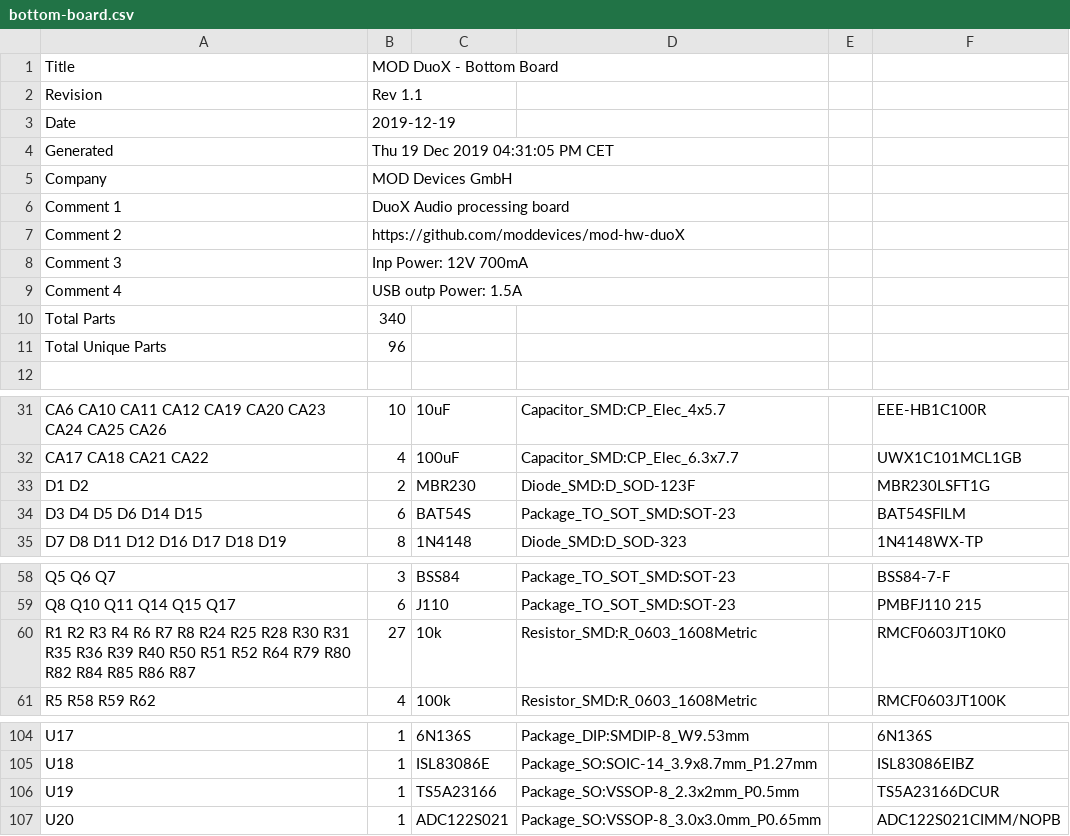
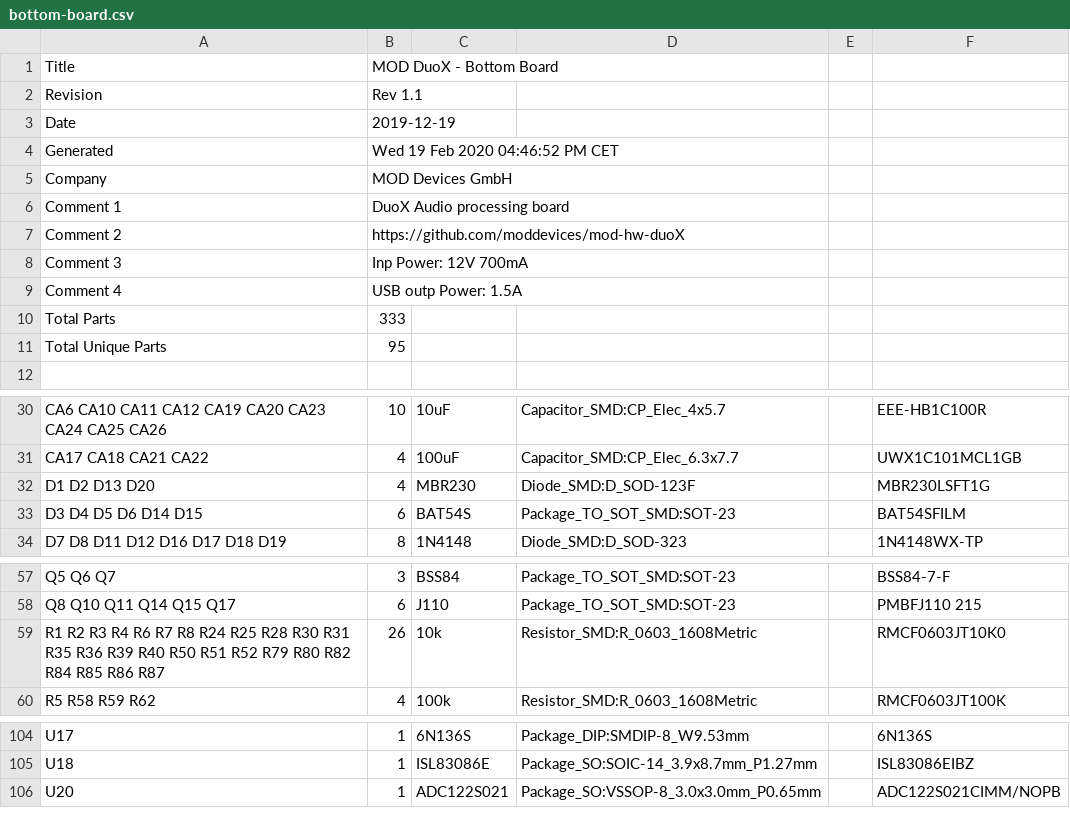
Before and after one commit to mod-audio/mod-hw-duoX, a CSV file: hw-design/bottom-board/bottom-board.csv, drawn as a sheet; only a part is shown, gaps mark what is left out; the diff covers the shown part only.

```diff
--- a/hw-design/bottom-board/bottom-board.csv
+++ b/hw-design/bottom-board/bottom-board.csv
@@ -3,3 +3,3 @@ Revision,Rev 1.1
 Date,2019-12-19
-Generated,Thu 19 Dec 2019 04:31:05 PM CET
+Generated,Wed 19 Feb 2020 04:46:52 PM CET
 Company,MOD Devices GmbH
@@ -9,4 +9,4 @@ Comment 3,Inp Power: 12V 700mA
 Comment 4,USB outp Power: 1.5A
-Total Parts,340
-Total Unique Parts,96
+Total Parts,333
+Total Unique Parts,95
 
@@ -32,3 +31,3 @@ CA6 CA10 CA11 CA12 CA19 CA20 CA23 CA24 CA25 CA26 ,10,10uF,Capacitor_SMD:CP_Elec_
 CA17 CA18 CA21 CA22 ,4,100uF,Capacitor_SMD:CP_Elec_6.3x7.7,,UWX1C101MCL1GB
-D1 D2 ,2,MBR230,Diode_SMD:D_SOD-123F,,MBR230LSFT1G
+D1 D2 D13 D20 ,4,MBR230,Diode_SMD:D_SOD-123F,,MBR230LSFT1G
 D3 D4 D5 D6 D14 D15 ,6,BAT54S,Package_TO_SOT_SMD:SOT-23,,BAT54SFILM
@@ -59,3 +58,3 @@ Q5 Q6 Q7 ,3,BSS84,Package_TO_SOT_SMD:SOT-23,,BSS84-7-F
 Q8 Q10 Q11 Q14 Q15 Q17 ,6,J110,Package_TO_SOT_SMD:SOT-23,,PMBFJ110 215
-R1 R2 R3 R4 R6 R7 R8 R24 R25 R28 R30 R31 R35 R36 R39 R40 R50 R51 R52 R64 R79 R80 R82 R84 R85 R86 R87 ,27,10k,Resistor_SMD:R_0603_1608Metric,,RMCF0603JT10K0
+R1 R2 R3 R4 R6 R7 R8 R24 R25 R28 R30 R31 R35 R36 R39 R40 R50 R51 R52 R79 R80 R82 R84 R85 R86 R87 ,26,10k,Resistor_SMD:R_0603_1608Metric,,RMCF0603JT10K0
 R5 R58 R59 R62 ,4,100k,Resistor_SMD:R_0603_1608Metric,,RMCF0603JT100K
@@ -105,3 +105,2 @@ U17 ,1,6N136S,Package_DIP:SMDIP-8_W9.53mm,,6N136S
 U18 ,1,ISL83086E,Package_SO:SOIC-14_3.9x8.7mm_P1.27mm,,ISL83086EIBZ
-U19 ,1,TS5A23166,Package_SO:VSSOP-8_2.3x2mm_P0.5mm,,TS5A23166DCUR
 U20 ,1,ADC122S021,Package_SO:VSSOP-8_3.0x3.0mm_P0.65mm,,ADC122S021CIMM/NOPB
```
Also changed, not shown: 3 added rows, 3 removed rows and 11 edited cells elsewhere in this file, hw-design/bottom-board/Fabrication/BOM/bottom-board.csv, hw-design/bottom-board/Fabrication/bottom-board-top-pos.csv, 37 other files.
